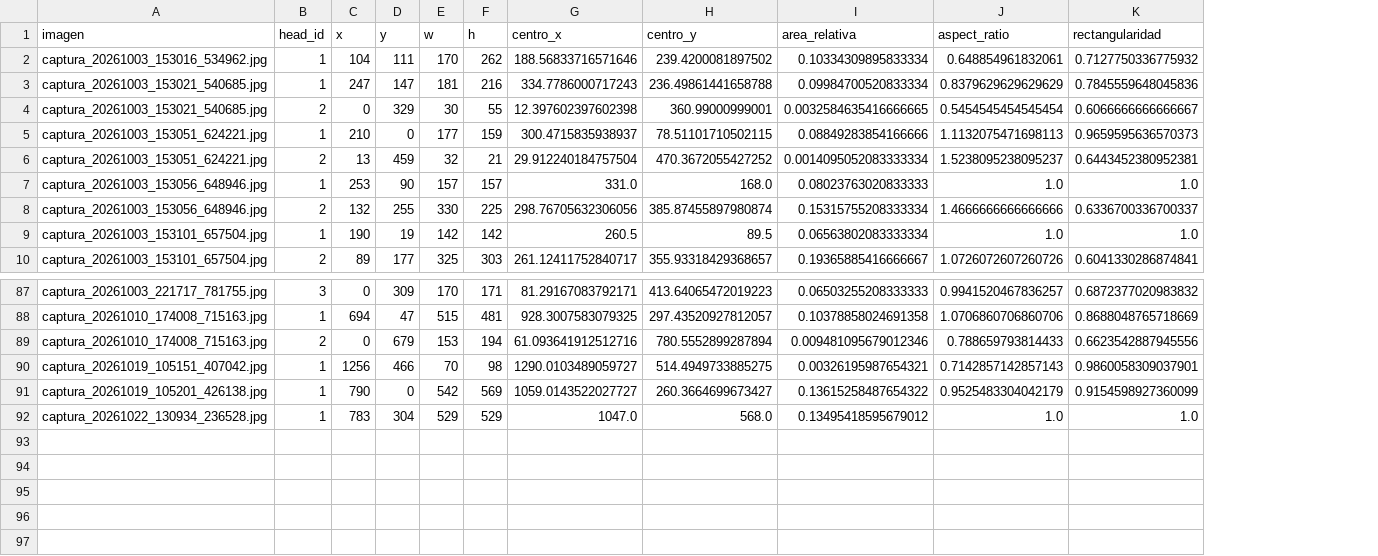
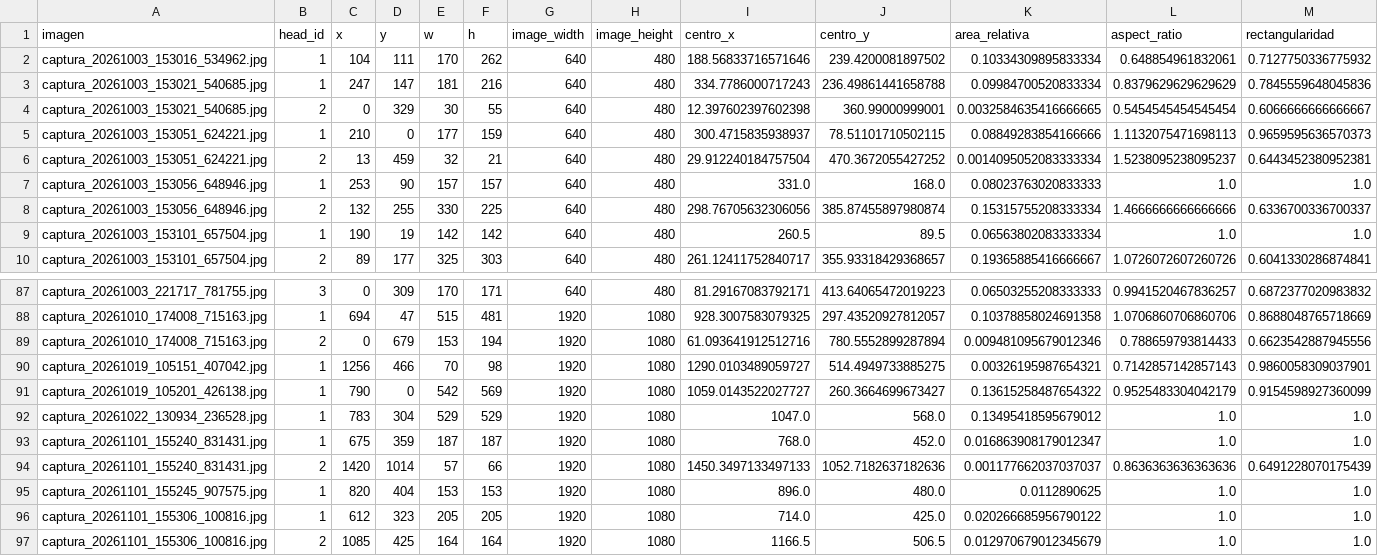
Before and after one commit to MarceloIsmael21/TC5031.10_ProyectoIntegrador, a CSV file: DataCapture/mediciones_mascara_rostro.csv, drawn as a sheet; only a part is shown, gaps mark what is left out; the diff names each change by its address in the sheet, - before the commit and + after, or states it on an @@ line.

Commit message:
Refactor, ejercicio 5 y capturas nuevas

```diff
--- a/DataCapture/mediciones_mascara_rostro.csv
+++ b/DataCapture/mediciones_mascara_rostro.csv
+column G (image_width), rows 2-10: all 640; rows 87-92: 640 | 1920 | 1920 | 1920 | 1920 | 1920
+column H (image_height), rows 2-10: all 480; rows 87-92: 480 | 1080 | 1080 | 1080 | 1080 | 1080
+row 93: captura_20261101_155240_831431.jpg | 1 | 675 | 359 | 187 | 187 | 1920 | 1080 | 768.0 | 452.0 | 0.016863908179012347 | 1.0 | 1.0
+row 94: captura_20261101_155240_831431.jpg | 2 | 1420 | 1014 | 57 | 66 | 1920 | 1080 | 1450.3497133497133 | 1052.7182637182636 | 0.001177662037037037 | 0.8636363636363636 | 0.6491228070175439
+row 95: captura_20261101_155245_907575.jpg | 1 | 820 | 404 | 153 | 153 | 1920 | 1080 | 896.0 | 480.0 | 0.0112890625 | 1.0 | 1.0
+row 96: captura_20261101_155306_100816.jpg | 1 | 612 | 323 | 205 | 205 | 1920 | 1080 | 714.0 | 425.0 | 0.020266685956790122 | 1.0 | 1.0
+row 97: captura_20261101_155306_100816.jpg | 2 | 1085 | 425 | 164 | 164 | 1920 | 1080 | 1166.5 | 506.5 | 0.012970679012345679 | 1.0 | 1.0
```
Also changed, not shown: DataCapture/anotaciones.csv, DataCapture/anotaciones_baseline.csv, 18 other files.
